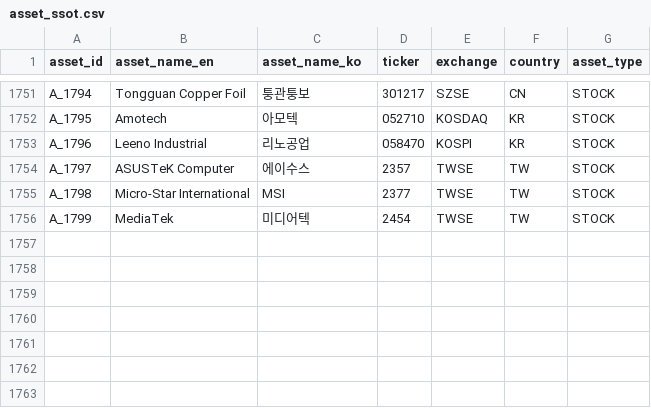
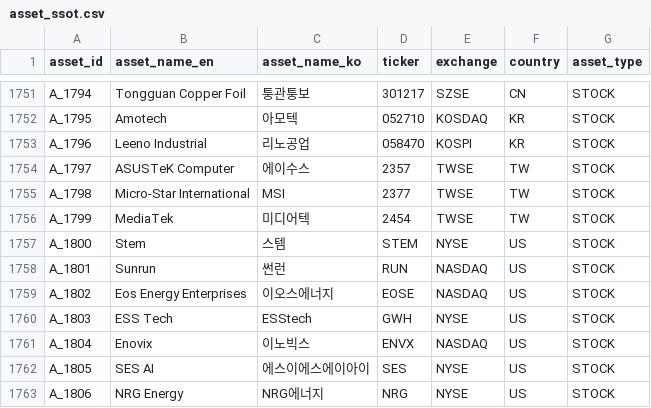
Before and after one commit to kang0302/moneytree-web, a CSV file: public/data/ssot/asset_ssot.csv, drawn as a sheet; only a part is shown, gaps mark what is left out.

```diff
--- a/public/data/ssot/asset_ssot.csv
+++ b/public/data/ssot/asset_ssot.csv
@@ -1756 +1756,8 @@ A_1798,Micro-Star International,MSI,2377,TWSE,TW,STOCK
 A_1799,MediaTek,미디어텍,2454,TWSE,TW,STOCK
+A_1800,Stem,스템,STEM,NYSE,US,STOCK
+A_1801,Sunrun,썬런,RUN,NASDAQ,US,STOCK
+A_1802,Eos Energy Enterprises,이오스에너지,EOSE,NASDAQ,US,STOCK
+A_1803,ESS Tech,ESStech,GWH,NYSE,US,STOCK
+A_1804,Enovix,이노빅스,ENVX,NASDAQ,US,STOCK
+A_1805,SES AI,에스이에스에이아이,SES,NYSE,US,STOCK
+A_1806,NRG Energy,NRG에너지,NRG,NYSE,US,STOCK
```
Also changed, not shown: public/data/ssot/macro_ssot.csv, 2 other files.
